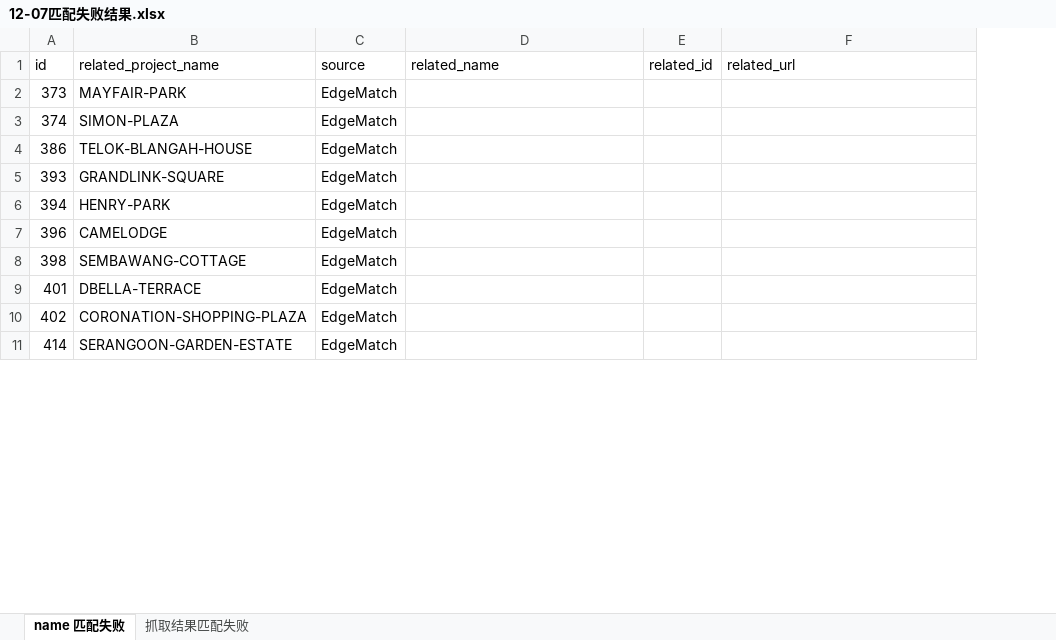
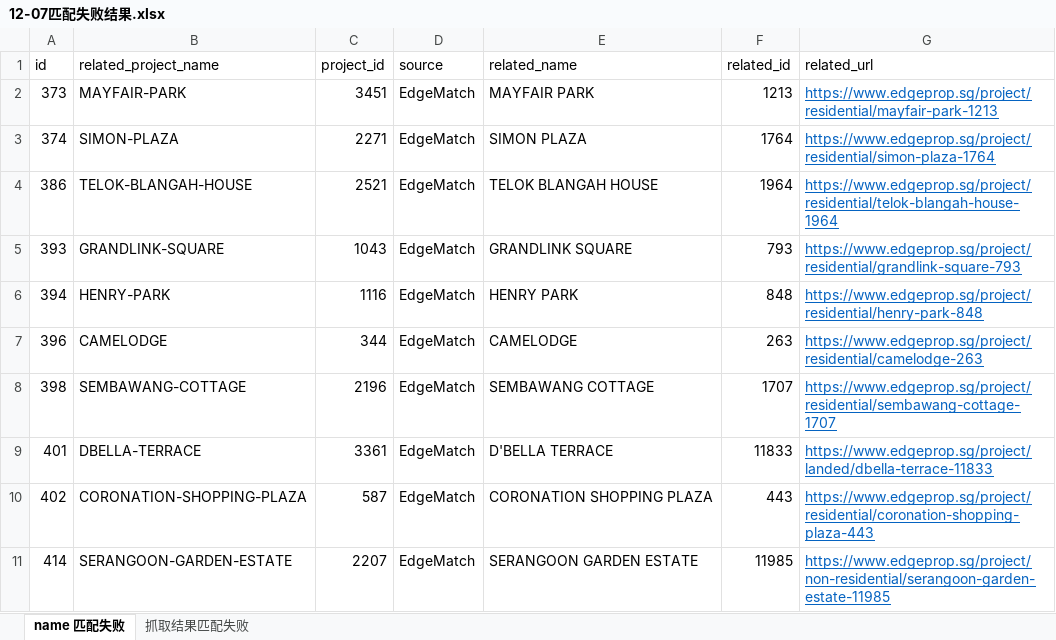
Before and after one commit to myy6126/poi, an Excel workbook: src/excel/12-07匹配失败结果.xlsx, sheet name 匹配失败, drawn as a sheet; only a part is shown; values as stored, in another font and other column widths than the file's, no borders; addresses are those after the commit; the diff covers the shown part only; the diff names each change by its address in the sheet, - before the commit and + after, or states it on an @@ line.

```diff
--- a/src/excel/12-07匹配失败结果.xlsx (sheet name 匹配失败)
+++ b/src/excel/12-07匹配失败结果.xlsx (sheet name 匹配失败)
+column C (project_id), rows 2-11: 3451 | 2271 | 2521 | 1043 | 1116 | 344 | 2196 | 3361 | 587 | 2207
-E2 (related_name): (empty)
+E2 (related_name): MAYFAIR PARK
-F2 (related_id): (empty)
+F2 (related_id): 1213
-G2 (related_url): (empty)
+G2 (related_url): https://www.edgeprop.sg/project/residential/mayfair-park-1213
-E3 (related_name): (empty)
+E3 (related_name): SIMON PLAZA
-F3 (related_id): (empty)
+F3 (related_id): 1764
-G3 (related_url): (empty)
+G3 (related_url): https://www.edgeprop.sg/project/residential/simon-plaza-1764
-E4 (related_name): (empty)
+E4 (related_name): TELOK BLANGAH HOUSE
-F4 (related_id): (empty)
+F4 (related_id): 1964
-G4 (related_url): (empty)
+G4 (related_url): https://www.edgeprop.sg/project/residential/telok-blangah-house-1964
-E5 (related_name): (empty)
+E5 (related_name): GRANDLINK SQUARE
-F5 (related_id): (empty)
+F5 (related_id): 793
-G5 (related_url): (empty)
+G5 (related_url): https://www.edgeprop.sg/project/residential/grandlink-square-793
-E6 (related_name): (empty)
+E6 (related_name): HENRY PARK
-F6 (related_id): (empty)
+F6 (related_id): 848
-G6 (related_url): (empty)
+G6 (related_url): https://www.edgeprop.sg/project/residential/henry-park-848
-E7 (related_name): (empty)
+E7 (related_name): CAMELODGE
-F7 (related_id): (empty)
+F7 (related_id): 263
-G7 (related_url): (empty)
+G7 (related_url): https://www.edgeprop.sg/project/residential/camelodge-263
-E8 (related_name): (empty)
+E8 (related_name): SEMBAWANG COTTAGE
-F8 (related_id): (empty)
+F8 (related_id): 1707
-G8 (related_url): (empty)
+G8 (related_url): https://www.edgeprop.sg/project/residential/sembawang-cottage-1707
-E9 (related_name): (empty)
+E9 (related_name): D'BELLA TERRACE
-F9 (related_id): (empty)
+F9 (related_id): 11833
-G9 (related_url): (empty)
+G9 (related_url): https://www.edgeprop.sg/project/landed/dbella-terrace-11833
-E10 (related_name): (empty)
+E10 (related_name): CORONATION SHOPPING PLAZA
-F10 (related_id): (empty)
+F10 (related_id): 443
-G10 (related_url): (empty)
+G10 (related_url): https://www.edgeprop.sg/project/residential/coronation-shopping-plaza-443
-E11 (related_name): (empty)
+E11 (related_name): SERANGOON GARDEN ESTATE
-F11 (related_id): (empty)
+F11 (related_id): 11985
-G11 (related_url): (empty)
+G11 (related_url): https://www.edgeprop.sg/project/non-residential/serangoon-garden-estate-11985
```
Also changed, not shown: 137 edited cells elsewhere in this sheet, sheet 抓取结果匹配失败, 3 other files.
